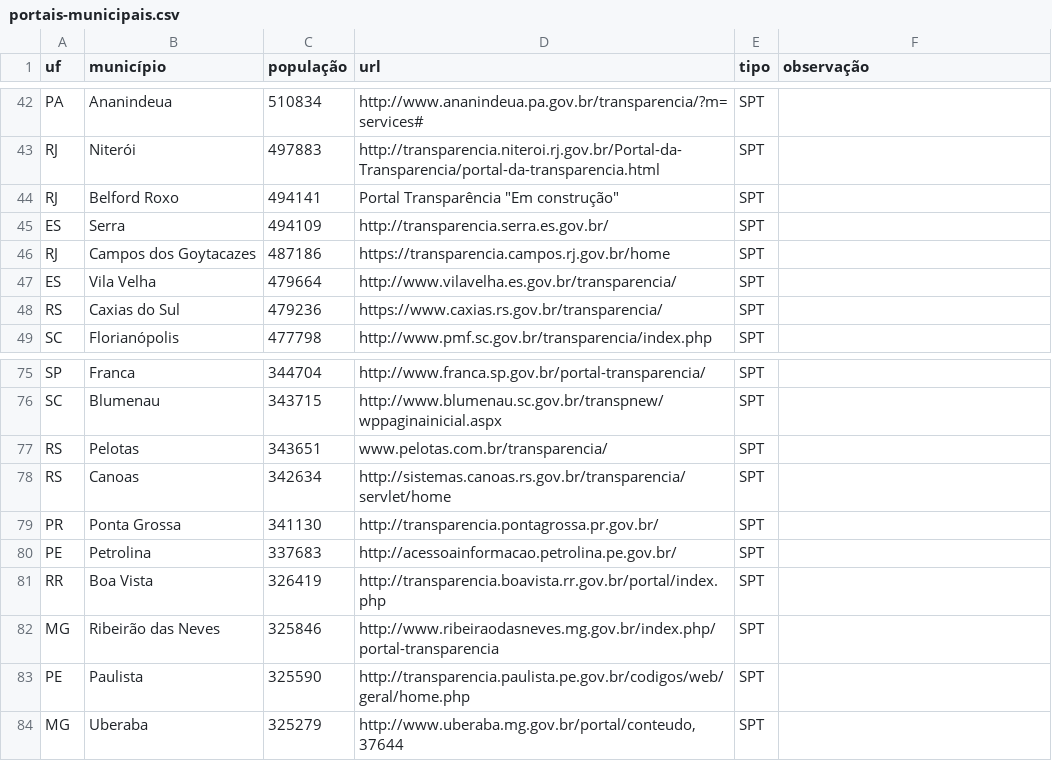
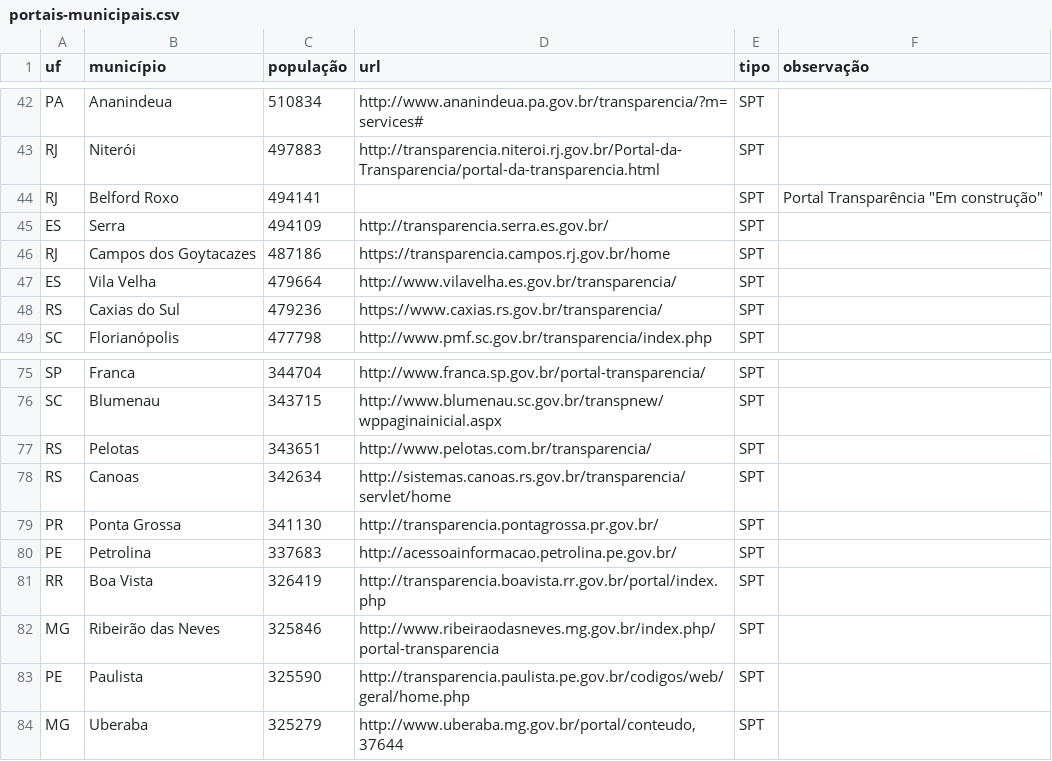
Before and after one commit to augusto-herrmann/transparencia-dados-abertos-brasil, a CSV file: portais-municipais.csv, drawn as a sheet; only a part is shown, gaps mark what is left out.

Commit message:
correção de urls

```diff
--- a/portais-municipais.csv
+++ b/portais-municipais.csv
@@ -43,3 +43,3 @@ PA,Ananindeua,510834,http://www.ananindeua.pa.gov.br/transparencia/?m=services#,
 RJ,Niterói,497883,http://transparencia.niteroi.rj.gov.br/Portal-da-Transparencia/portal-da-transparencia.html,SPT,
-RJ,Belford Roxo,494141,"Portal Transparência ""Em construção""",SPT,
+RJ,Belford Roxo,494141,,SPT,"Portal Transparência ""Em construção"""
 ES,Serra,494109,http://transparencia.serra.es.gov.br/,SPT,
@@ -76,3 +76,3 @@ SP,Franca,344704,http://www.franca.sp.gov.br/portal-transparencia/,SPT,
 SC,Blumenau,343715,http://www.blumenau.sc.gov.br/transpnew/wppaginainicial.aspx,SPT,
-RS,Pelotas,343651,www.pelotas.com.br/transparencia/,SPT,
+RS,Pelotas,343651,http://www.pelotas.com.br/transparencia/,SPT,
 RS,Canoas,342634,http://sistemas.canoas.rs.gov.br/transparencia/servlet/home,SPT,
```
